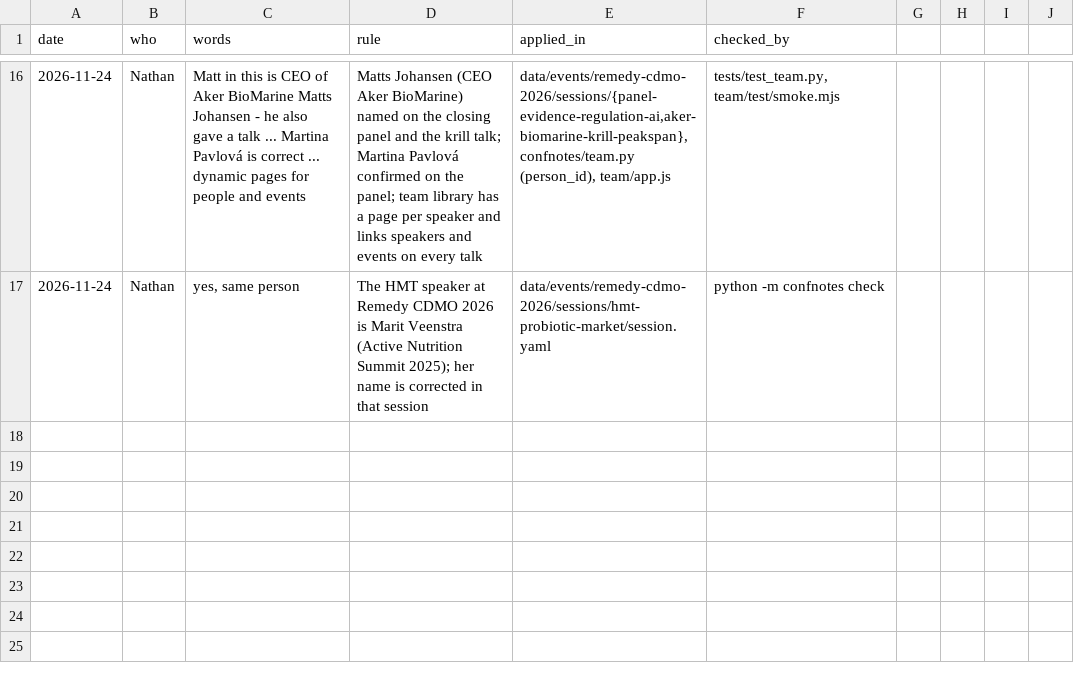
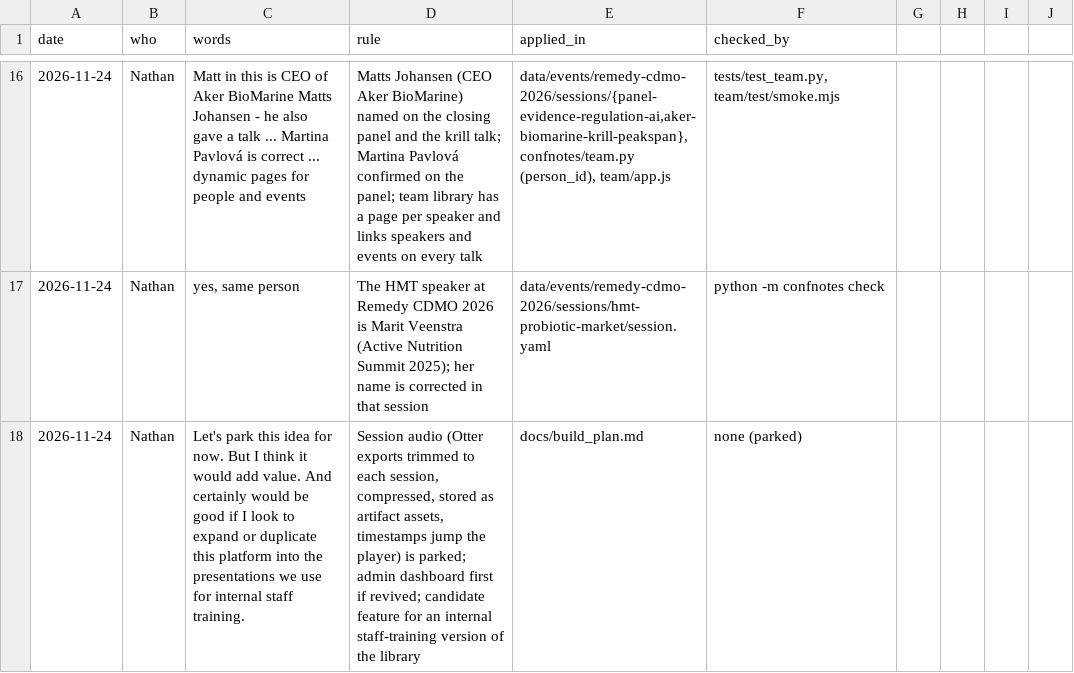
Before and after one commit to nathangray-max/Event-Notebook, a CSV file: docs/decisions.csv, drawn as a sheet; only a part is shown, gaps mark what is left out.

```diff
--- a/docs/decisions.csv
+++ b/docs/decisions.csv
@@ -17 +17,2 @@ date,who,words,rule,applied_in,checked_by
 2026-11-24,Nathan,"yes, same person",The HMT speaker at Remedy CDMO 2026 is Marit Veenstra (Active Nutrition Summit 2025); her name is corrected in that session,data/events/remedy-cdmo-2026/sessions/hmt-probiotic-market/session.yaml,python -m confnotes check
+2026-11-24,Nathan,"Let's park this idea for now. But I think it would add value. And certainly would be good if I look to expand or duplicate this platform into the presentations we use for internal staff training.","Session audio (Otter exports trimmed to each session, compressed, stored as artifact assets, timestamps jump the player) is parked; admin dashboard first if revived; candidate feature for an internal staff-training version of the library",docs/build_plan.md,none (parked)
```
Also changed, not shown: 1 other file.
